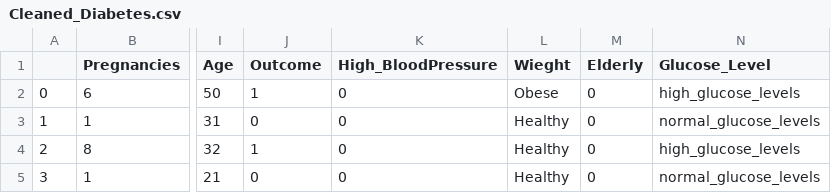
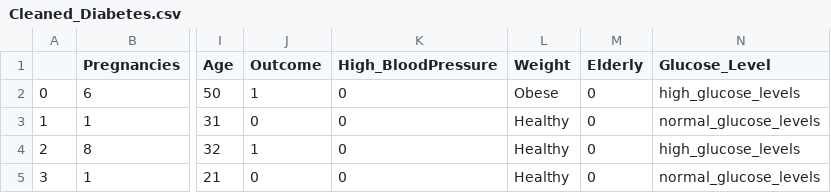
Before and after one commit to Aviost111/Diabetes_Predictions, a CSV file: Cleaned_Diabetes.csv, drawn as a sheet; only a part is shown, gaps mark what is left out; the diff names each change by its address in the sheet, - before the commit and + after, or states it on an @@ line.

```diff
--- a/Cleaned_Diabetes.csv
+++ b/Cleaned_Diabetes.csv
-L1: Wieght
+L1: Weight
```
Also changed, not shown: 2 other files.
